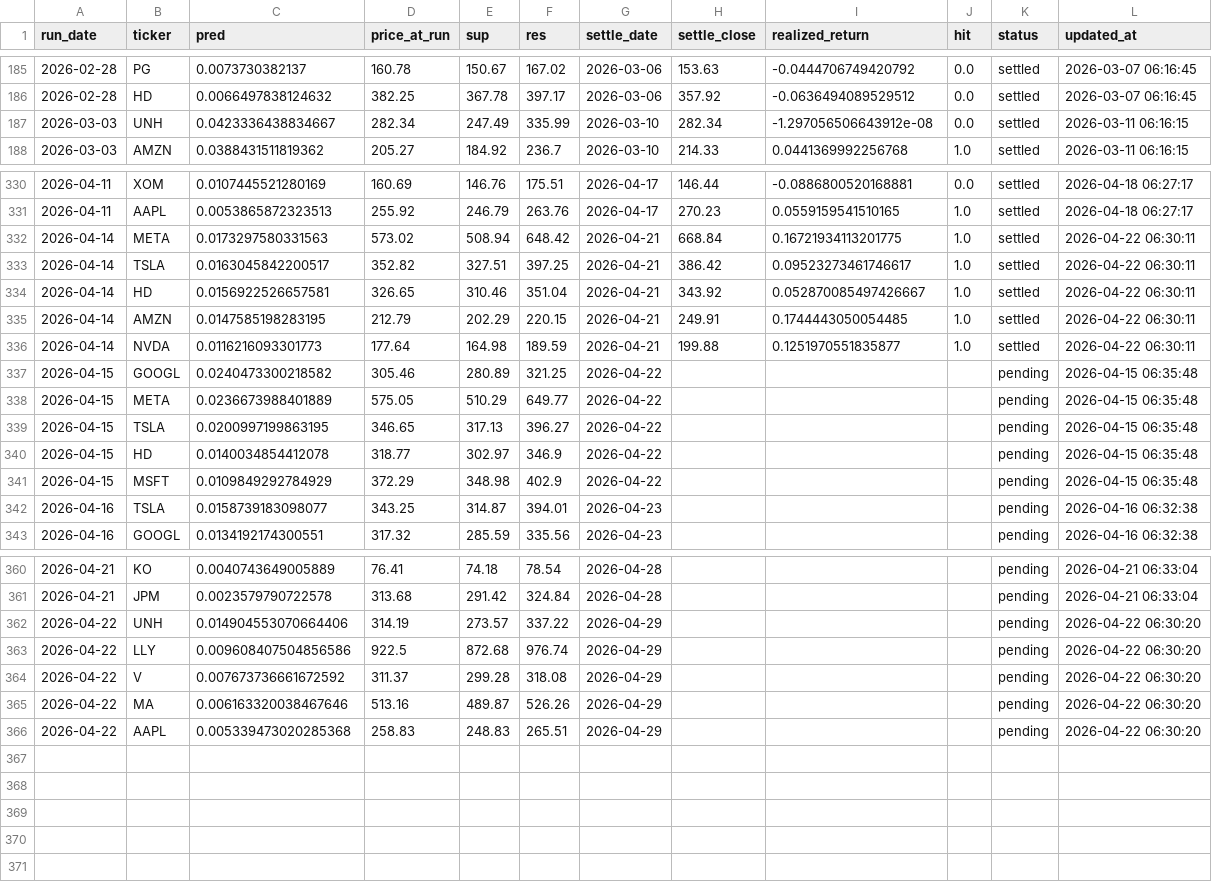
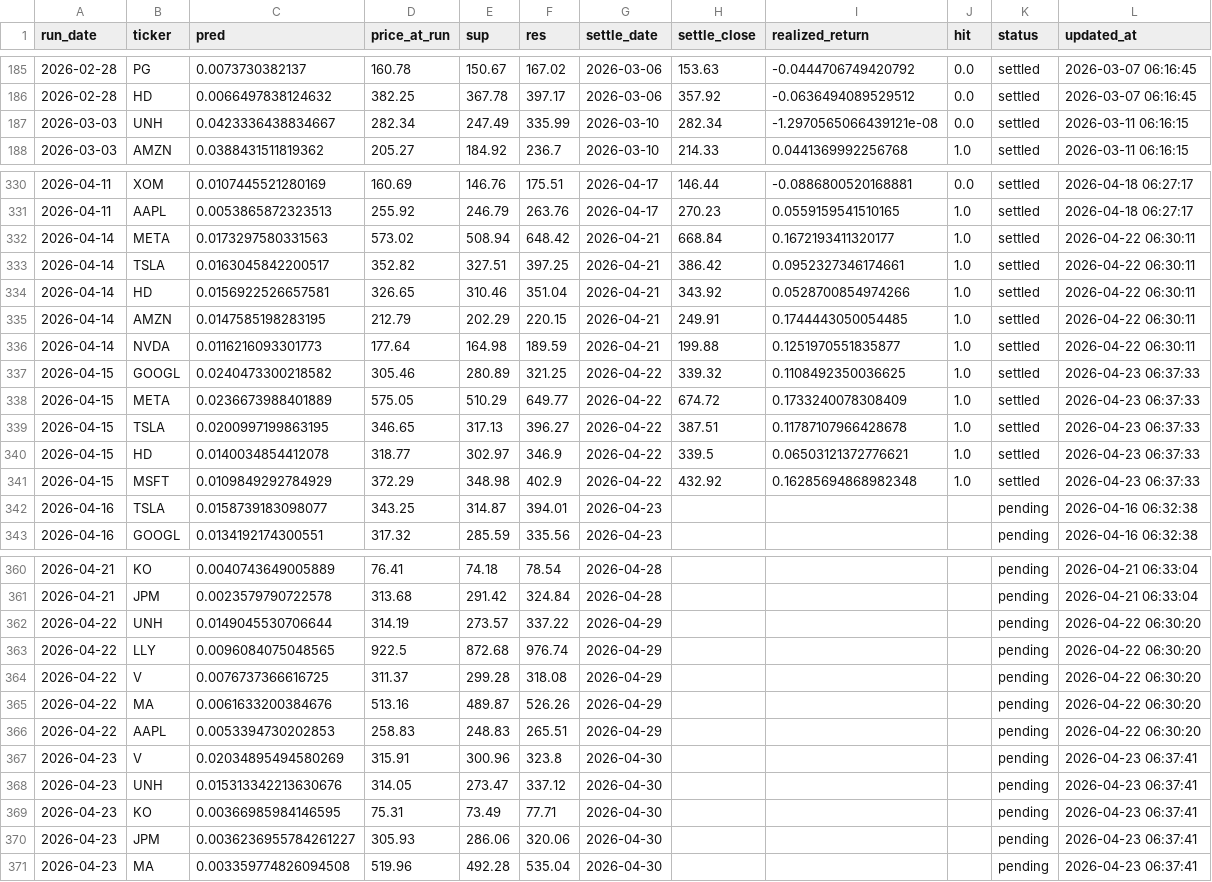
Before and after one commit to chehao0221/US-stock-ai, a CSV file: us_history.csv, drawn as a sheet; only a part is shown, gaps mark what is left out.

```diff
--- a/us_history.csv
+++ b/us_history.csv
@@ -186,3 +186,3 @@
 2026-02-28,HD,0.0066497838124632,382.25,367.78,397.17,2026-03-06,357.92,-0.0636494089529512,0.0,settled,2026-03-07 06:16:45
-2026-03-03,UNH,0.0423336438834667,282.34,247.49,335.99,2026-03-10,282.34,-1.297056506643912e-08,0.0,settled,2026-03-11 06:16:15
+2026-03-03,UNH,0.0423336438834667,282.34,247.49,335.99,2026-03-10,282.34,-1.2970565066439121e-08,0.0,settled,2026-03-11 06:16:15
 2026-03-03,AMZN,0.0388431511819362,205.27,184.92,236.7,2026-03-10,214.33,0.0441369992256768,1.0,settled,2026-03-11 06:16:15
@@ -331,12 +331,12 @@
 2026-04-11,AAPL,0.0053865872323513,255.92,246.79,263.76,2026-04-17,270.23,0.0559159541510165,1.0,settled,2026-04-18 06:27:17
-2026-04-14,META,0.0173297580331563,573.02,508.94,648.42,2026-04-21,668.84,0.16721934113201775,1.0,settled,2026-04-22 06:30:11
-2026-04-14,TSLA,0.0163045842200517,352.82,327.51,397.25,2026-04-21,386.42,0.09523273461746617,1.0,settled,2026-04-22 06:30:11
-2026-04-14,HD,0.0156922526657581,326.65,310.46,351.04,2026-04-21,343.92,0.052870085497426667,1.0,settled,2026-04-22 06:30:11
+2026-04-14,META,0.0173297580331563,573.02,508.94,648.42,2026-04-21,668.84,0.1672193411320177,1.0,settled,2026-04-22 06:30:11
+2026-04-14,TSLA,0.0163045842200517,352.82,327.51,397.25,2026-04-21,386.42,0.0952327346174661,1.0,settled,2026-04-22 06:30:11
+2026-04-14,HD,0.0156922526657581,326.65,310.46,351.04,2026-04-21,343.92,0.0528700854974266,1.0,settled,2026-04-22 06:30:11
 2026-04-14,AMZN,0.0147585198283195,212.79,202.29,220.15,2026-04-21,249.91,0.1744443050054485,1.0,settled,2026-04-22 06:30:11
 2026-04-14,NVDA,0.0116216093301773,177.64,164.98,189.59,2026-04-21,199.88,0.1251970551835877,1.0,settled,2026-04-22 06:30:11
-2026-04-15,GOOGL,0.0240473300218582,305.46,280.89,321.25,2026-04-22,,,,pending,2026-04-15 06:35:48
-2026-04-15,META,0.0236673988401889,575.05,510.29,649.77,2026-04-22,,,,pending,2026-04-15 06:35:48
-2026-04-15,TSLA,0.0200997199863195,346.65,317.13,396.27,2026-04-22,,,,pending,2026-04-15 06:35:48
-2026-04-15,HD,0.0140034854412078,318.77,302.97,346.9,2026-04-22,,,,pending,2026-04-15 06:35:48
-2026-04-15,MSFT,0.0109849292784929,372.29,348.98,402.9,2026-04-22,,,,pending,2026-04-15 06:35:48
+2026-04-15,GOOGL,0.0240473300218582,305.46,280.89,321.25,2026-04-22,339.32,0.1108492350036625,1.0,settled,2026-04-23 06:37:33
+2026-04-15,META,0.0236673988401889,575.05,510.29,649.77,2026-04-22,674.72,0.1733240078308409,1.0,settled,2026-04-23 06:37:33
+2026-04-15,TSLA,0.0200997199863195,346.65,317.13,396.27,2026-04-22,387.51,0.11787107966428678,1.0,settled,2026-04-23 06:37:33
+2026-04-15,HD,0.0140034854412078,318.77,302.97,346.9,2026-04-22,339.5,0.06503121372776621,1.0,settled,2026-04-23 06:37:33
+2026-04-15,MSFT,0.0109849292784929,372.29,348.98,402.9,2026-04-22,432.92,0.16285694868982348,1.0,settled,2026-04-23 06:37:33
 2026-04-16,TSLA,0.0158739183098077,343.25,314.87,394.01,2026-04-23,,,,pending,2026-04-16 06:32:38
@@ -361,6 +361,11 @@
 2026-04-21,JPM,0.0023579790722578,313.68,291.42,324.84,2026-04-28,,,,pending,2026-04-21 06:33:04
-2026-04-22,UNH,0.014904553070664406,314.19,273.57,337.22,2026-04-29,,,,pending,2026-04-22 06:30:20
-2026-04-22,LLY,0.009608407504856586,922.5,872.68,976.74,2026-04-29,,,,pending,2026-04-22 06:30:20
-2026-04-22,V,0.007673736661672592,311.37,299.28,318.08,2026-04-29,,,,pending,2026-04-22 06:30:20
-2026-04-22,MA,0.006163320038467646,513.16,489.87,526.26,2026-04-29,,,,pending,2026-04-22 06:30:20
-2026-04-22,AAPL,0.005339473020285368,258.83,248.83,265.51,2026-04-29,,,,pending,2026-04-22 06:30:20
+2026-04-22,UNH,0.0149045530706644,314.19,273.57,337.22,2026-04-29,,,,pending,2026-04-22 06:30:20
+2026-04-22,LLY,0.0096084075048565,922.5,872.68,976.74,2026-04-29,,,,pending,2026-04-22 06:30:20
+2026-04-22,V,0.0076737366616725,311.37,299.28,318.08,2026-04-29,,,,pending,2026-04-22 06:30:20
+2026-04-22,MA,0.0061633200384676,513.16,489.87,526.26,2026-04-29,,,,pending,2026-04-22 06:30:20
+2026-04-22,AAPL,0.0053394730202853,258.83,248.83,265.51,2026-04-29,,,,pending,2026-04-22 06:30:20
+2026-04-23,V,0.02034895494580269,315.91,300.96,323.8,2026-04-30,,,,pending,2026-04-23 06:37:41
+2026-04-23,UNH,0.015313342213630676,314.05,273.47,337.12,2026-04-30,,,,pending,2026-04-23 06:37:41
+2026-04-23,KO,0.00366985984146595,75.31,73.49,77.71,2026-04-30,,,,pending,2026-04-23 06:37:41
+2026-04-23,JPM,0.0036236955784261227,305.93,286.06,320.06,2026-04-30,,,,pending,2026-04-23 06:37:41
+2026-04-23,MA,0.003359774826094508,519.96,492.28,535.04,2026-04-30,,,,pending,2026-04-23 06:37:41
```
